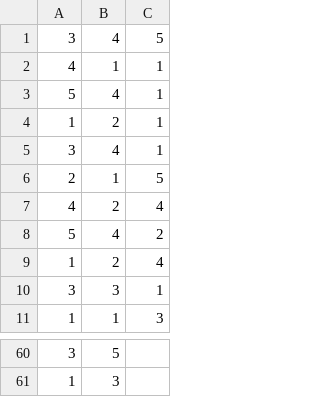
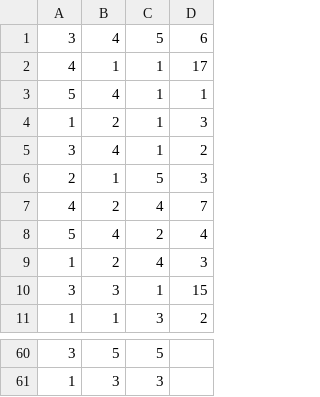
Before and after one commit to tperale/tsch-lora, a CSV file: docs/ttj.csv, drawn as a sheet; only a part is shown, gaps mark what is left out; the diff covers the shown part only; the diff names each change by its address in the sheet, - before the commit and + after, or states it on an @@ line.

```diff
--- a/docs/ttj.csv
+++ b/docs/ttj.csv
+column D, rows 1-11: 6 | 17 | 1 | 3 | 2 | 3 | 7 | 4 | 3 | 15 | 2
-C60: (empty)
+C60: 5
-C61: (empty)
+C61: 3
```
Also changed, not shown: 28 edited cells elsewhere in this file, 1 other file.
